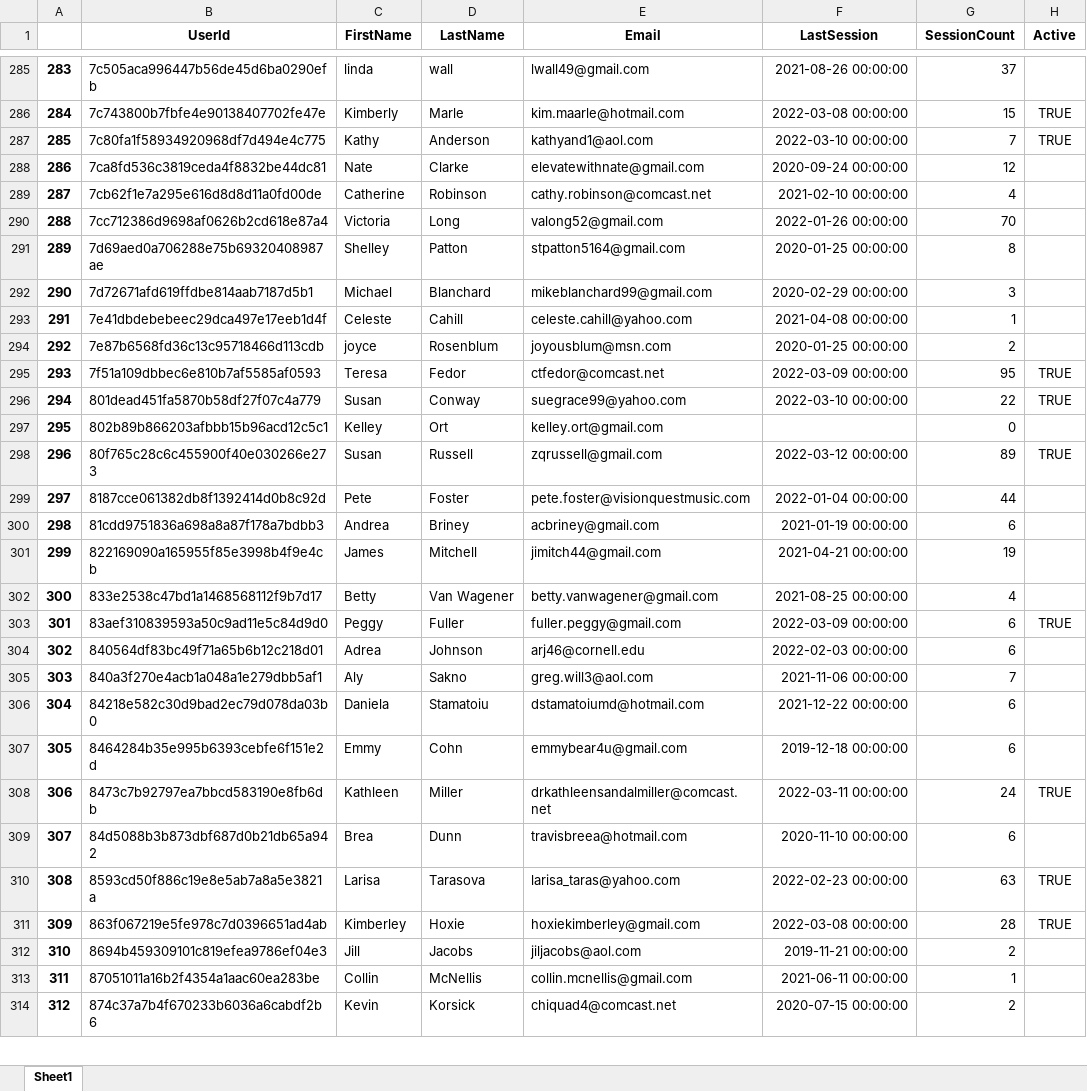
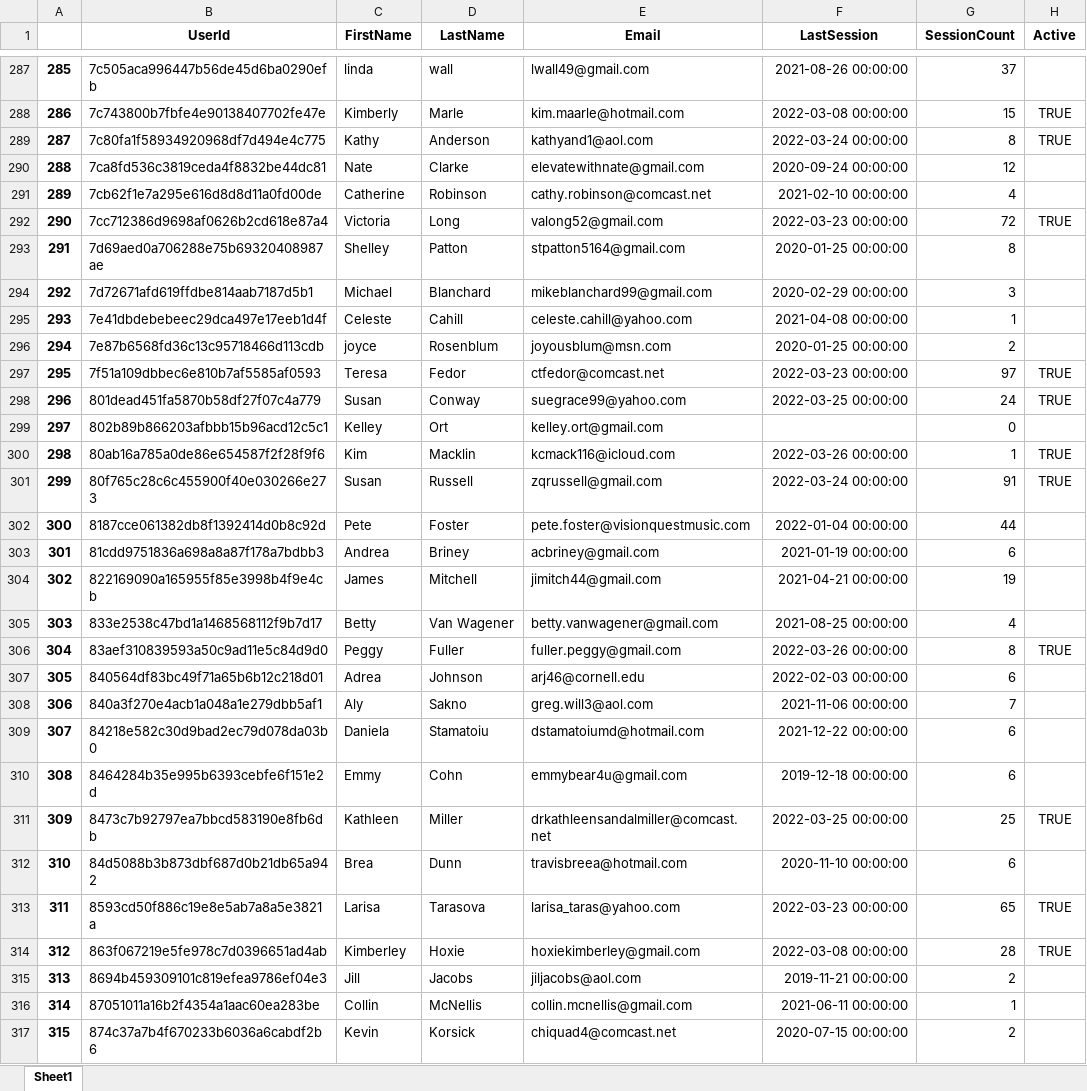
Before and after one commit to dreamscape08/OS_METRICS, an Excel workbook: Osteostrong Project/OS_Sandbox/DTC/DTC_DATA.xlsx, sheet Sheet1, drawn as a sheet; only a part is shown, gaps mark what is left out; values as stored, in another font and other column widths than the file's, no borders; addresses are those after the commit; the diff covers the shown part only; the diff names each change by its address in the sheet, - before the commit and + after, or states it on an @@ line.

```diff
--- a/Osteostrong Project/OS_Sandbox/DTC/DTC_DATA.xlsx (sheet Sheet1)
+++ b/Osteostrong Project/OS_Sandbox/DTC/DTC_DATA.xlsx (sheet Sheet1)
@@ column A renumbered from row 7 down @@
-F289 (LastSession): 2022-03-10 00:00:00
+F289 (LastSession): 2022-03-24 00:00:00
-G289 (SessionCount): 7
+G289 (SessionCount): 8
-F292 (LastSession): 2022-01-26 00:00:00
+F292 (LastSession): 2022-03-23 00:00:00
-G292 (SessionCount): 70
+G292 (SessionCount): 72
-H292 (Active): (empty)
+H292 (Active): TRUE
-F297 (LastSession): 2022-03-09 00:00:00
+F297 (LastSession): 2022-03-23 00:00:00
-G297 (SessionCount): 95
+G297 (SessionCount): 97
-F298 (LastSession): 2022-03-10 00:00:00
+F298 (LastSession): 2022-03-25 00:00:00
-G298 (SessionCount): 22
+G298 (SessionCount): 24
+row 300: 298 | 80ab16a785a0de86e654587f2f28f9f6 | Kim | Macklin | kcmack116@icloud.com | 2022-03-26 00:00:00 | 1 | TRUE
-F301 (LastSession): 2022-03-12 00:00:00
+F301 (LastSession): 2022-03-24 00:00:00
-G301 (SessionCount): 89
+G301 (SessionCount): 91
-F306 (LastSession): 2022-03-09 00:00:00
+F306 (LastSession): 2022-03-26 00:00:00
-G306 (SessionCount): 6
+G306 (SessionCount): 8
-F311 (LastSession): 2022-03-11 00:00:00
+F311 (LastSession): 2022-03-25 00:00:00
-G311 (SessionCount): 24
+G311 (SessionCount): 25
-F313 (LastSession): 2022-02-23 00:00:00
+F313 (LastSession): 2022-03-23 00:00:00
-G313 (SessionCount): 63
+G313 (SessionCount): 65
```
Also changed, not shown: 5 added rows and 359 edited cells elsewhere in this sheet, Osteostrong Project/OS_Sandbox/Lakewood/LW_DATA.xlsx, 5 other files.
